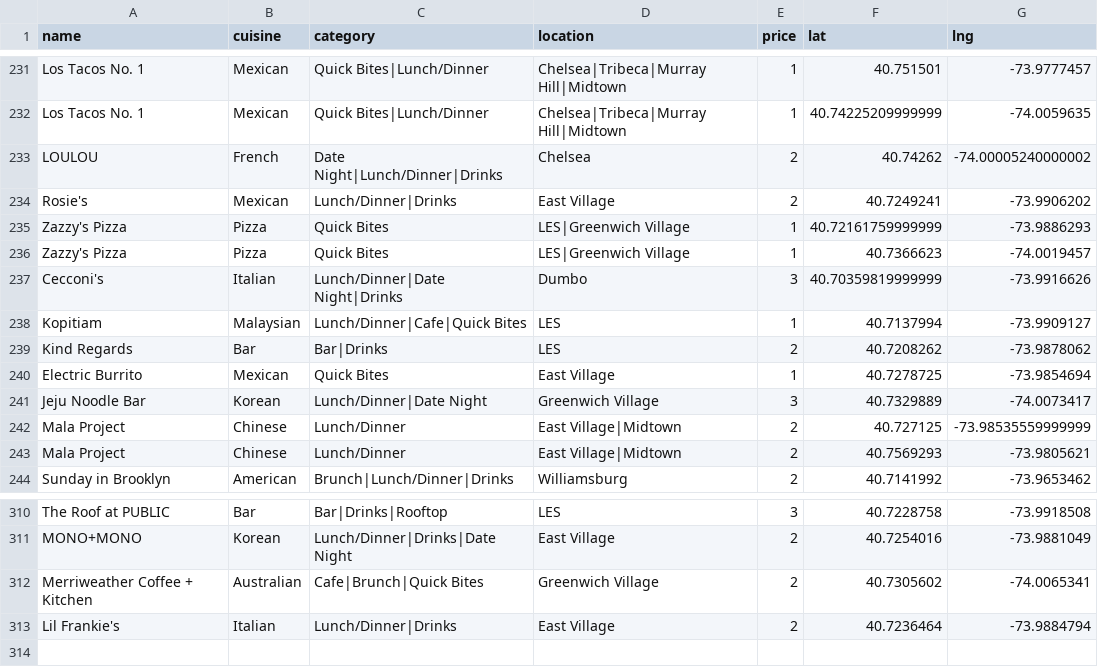
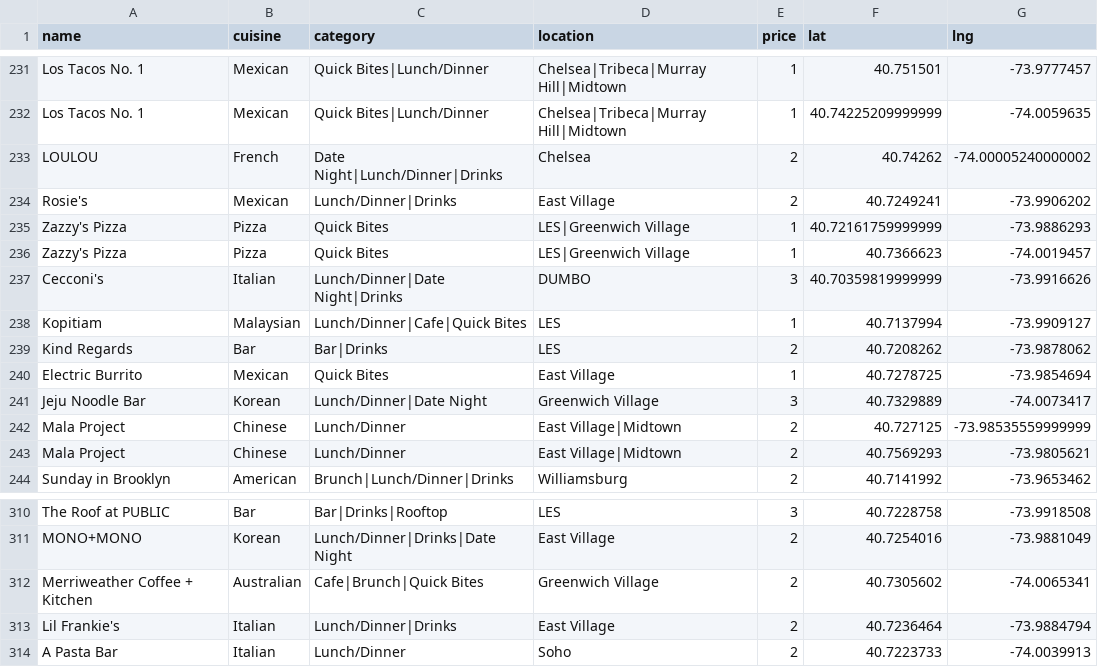
Before and after one commit to clawang/bon-viveur, a CSV file: static/media/Restaurants.9aed2c8e.csv (was static/media/Restaurants.9d877ccb.csv), drawn as a sheet; only a part is shown, gaps mark what is left out.

```diff
--- a/static/media/Restaurants.9d877ccb.csv
+++ b/static/media/Restaurants.9aed2c8e.csv
@@ -236,3 +236,3 @@ Zazzy's Pizza,Pizza,Quick Bites,LES|Greenwich Village,1,40.72161759999999,-73.98
 Zazzy's Pizza,Pizza,Quick Bites,LES|Greenwich Village,1,40.7366623,-74.0019457
-Cecconi's,Italian,Lunch/Dinner|Date Night|Drinks,Dumbo,3,40.70359819999999,-73.9916626
+Cecconi's,Italian,Lunch/Dinner|Date Night|Drinks,DUMBO,3,40.70359819999999,-73.9916626
 Kopitiam,Malaysian,Lunch/Dinner|Cafe|Quick Bites,LES,1,40.7137994,-73.9909127
@@ -313 +313,2 @@ Merriweather Coffee + Kitchen,Australian,Cafe|Brunch|Quick Bites,Greenwich Villa
 Lil Frankie's,Italian,Lunch/Dinner|Drinks,East Village,2,40.7236464,-73.9884794
+A Pasta Bar,Italian,Lunch/Dinner,Soho,2,40.7223733,-74.0039913
```
Also changed, not shown: 6 other files.
